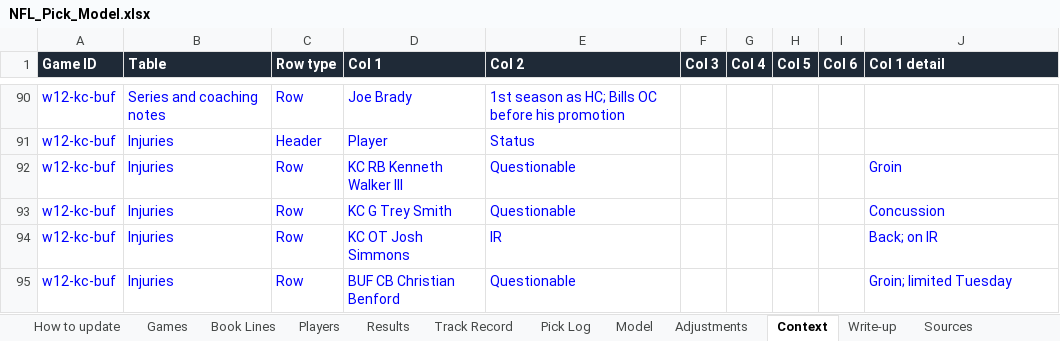
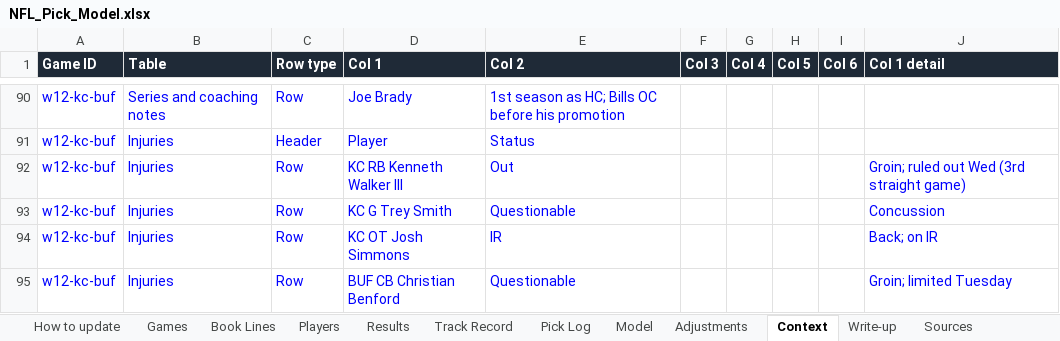
Before and after one commit to eloeser-1147/EV-Betting-Model, an Excel workbook: NFL_Pick_Model.xlsx, sheet Context, drawn as a sheet; only a part is shown, gaps mark what is left out; values as stored, in another font and other column widths than the file's, no borders; the diff covers the shown part only; the diff names each change by its address in the sheet, - before the commit and + after, or states it on an @@ line.

```diff
--- a/NFL_Pick_Model.xlsx (sheet Context)
+++ b/NFL_Pick_Model.xlsx (sheet Context)
-E92 (Col 2): Questionable
+E92 (Col 2): Out
-J92 (Col 1 detail): Groin
+J92 (Col 1 detail): Groin; ruled out Wed (3rd straight game)
```
Also changed, not shown: 3 added rows and 6 edited cells elsewhere in this sheet, sheet Pick Log, sheet Players, sheet Sources, sheet Write-up, formulas that keep their value.
